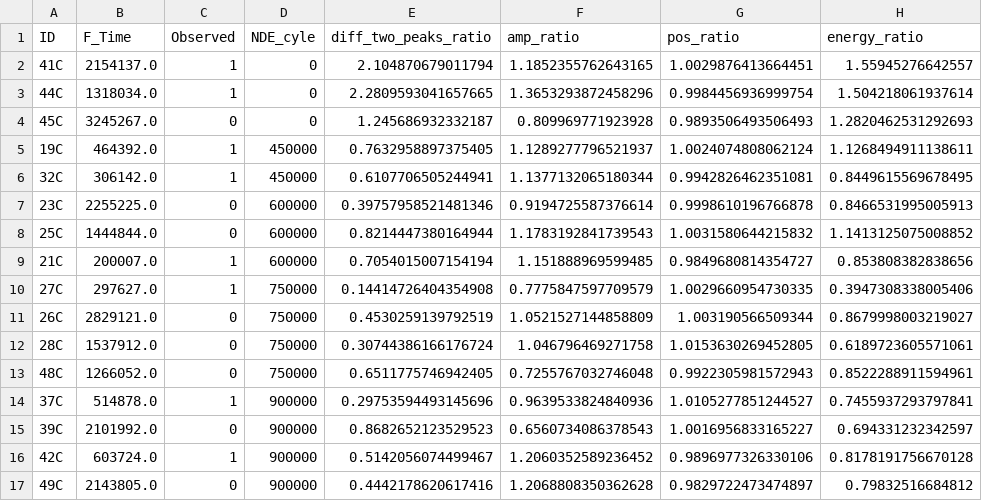
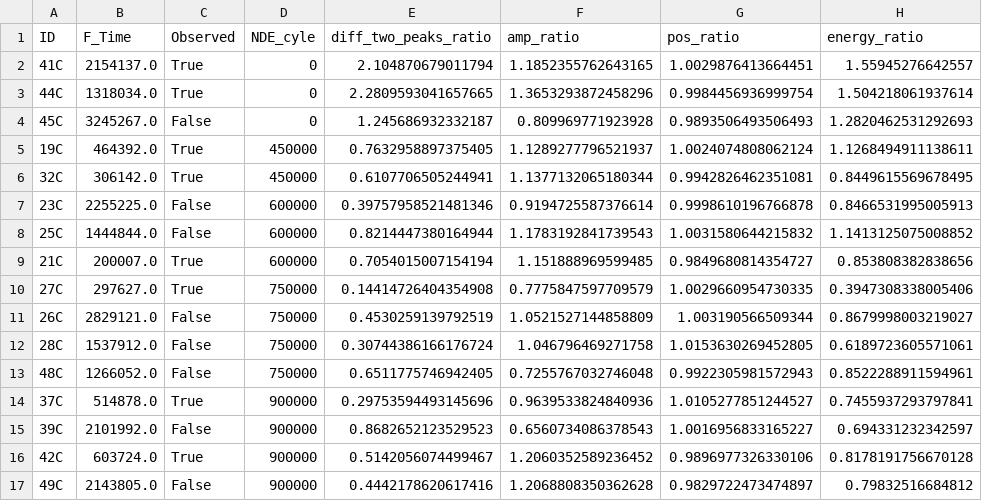
Before and after one commit to Marie-anneMawhin/Oct20_EPRI, a CSV file: Task3/Data/Merged_data/Survival_df.csv, drawn as a sheet; only a part is shown; the diff names each change by its address in the sheet, - before the commit and + after, or states it on an @@ line.

```diff
--- a/Task3/Data/Merged_data/Survival_df.csv
+++ b/Task3/Data/Merged_data/Survival_df.csv
-C2:C3 (Observed): 1
+C2:C3 (Observed): True
-C4 (Observed): 0
+C4 (Observed): False
-C5:C6 (Observed): 1
+C5:C6 (Observed): True
-C7:C8 (Observed): 0
+C7:C8 (Observed): False
-C9:C10 (Observed): 1
+C9:C10 (Observed): True
-C11:C13 (Observed): 0
+C11:C13 (Observed): False
-C14 (Observed): 1
+C14 (Observed): True
-C15 (Observed): 0
+C15 (Observed): False
-C16 (Observed): 1
+C16 (Observed): True
-C17 (Observed): 0
+C17 (Observed): False
```
Also changed, not shown: Task3/Data/Merged_data/MERGE_on_sample.csv, Task3/Data/Merged_data/Survival_df_left_trunc.csv, 1 other file.
